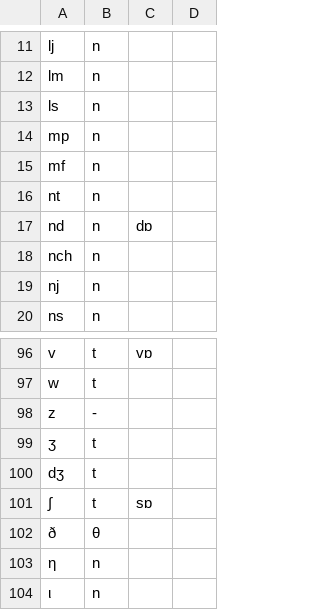
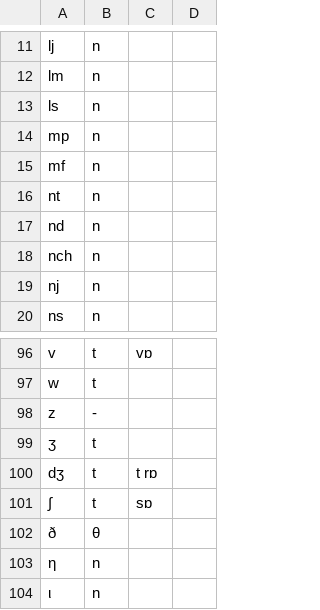
Before and after one commit to tomuhedspi/hackBKserver, a CSV file: resources/csv/FINAL_CONSONANT.csv, drawn as a sheet; only a part is shown, gaps mark what is left out.

```diff
--- a/resources/csv/FINAL_CONSONANT.csv
+++ b/resources/csv/FINAL_CONSONANT.csv
@@ -16,3 +16,3 @@ mf,n
 nt,n
-nd,n, dɒ
+nd,n
 nch,n
@@ -99,3 +99,3 @@ z,-
 ʒ,t
-dʒ,t
+dʒ,t,t rɒ
 ∫,t, sɒ
```
Also changed, not shown: resources/csv/VIETNAMESE_DICTIONARY.csv.
